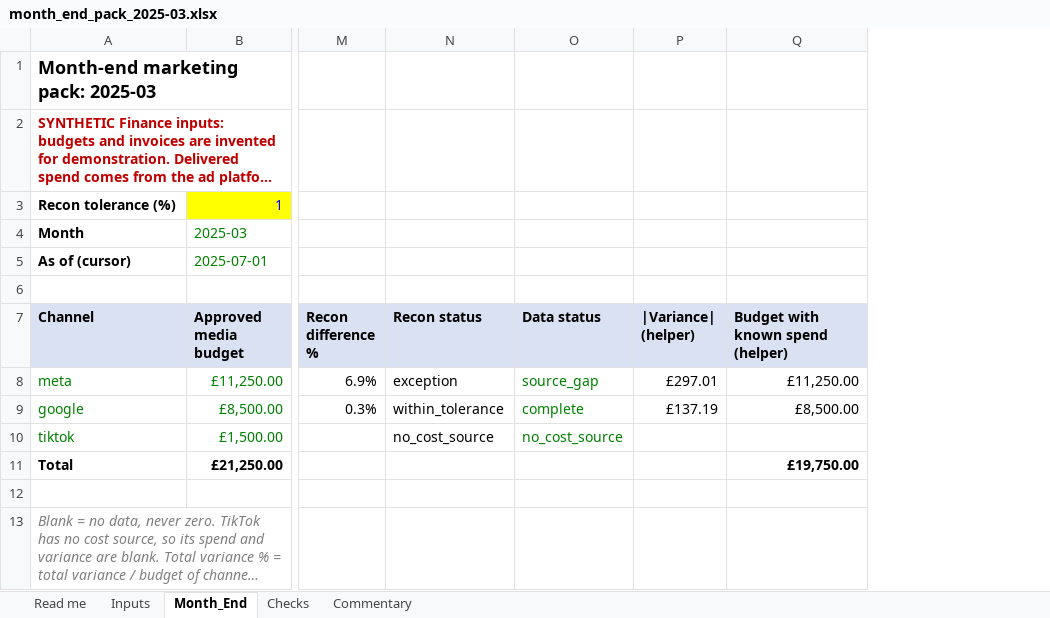
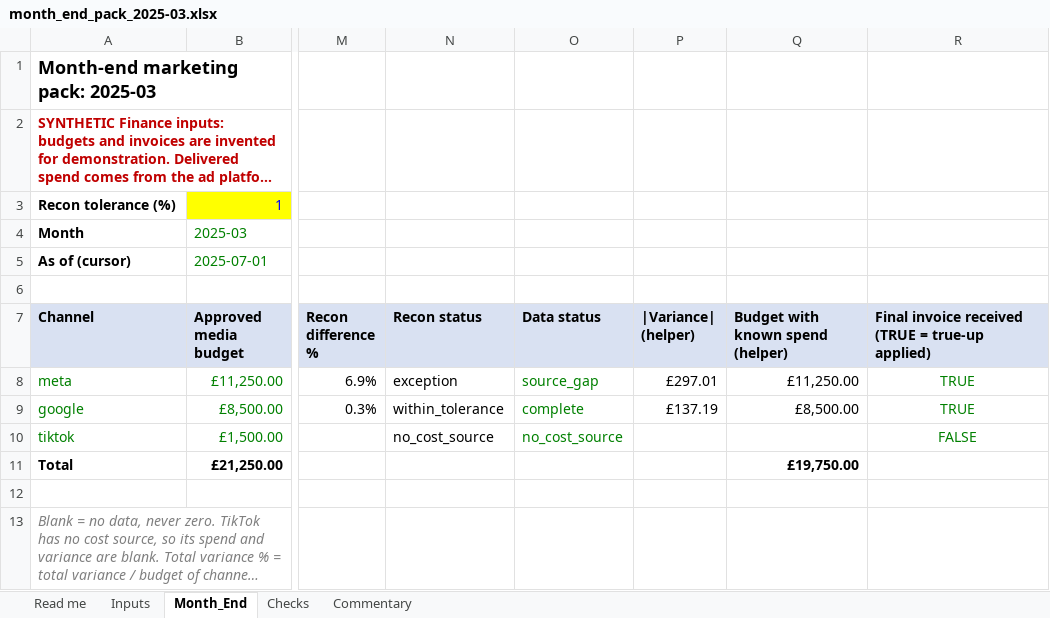
Before and after one commit to NguyenIslandBoy/ecommerce-trading-engine, an Excel workbook: reports/month_end/month_end_pack_2025-03.xlsx, sheet Month_End, drawn as a sheet; only a part is shown, gaps mark what is left out; long unchanged cells end in …; values as stored, in another font and other column widths than the file's, no borders; the diff names each change by its address in the sheet, - before the commit and + after, or states it on an @@ line.

```diff
--- a/reports/month_end/month_end_pack_2025-03.xlsx (sheet Month_End)
+++ b/reports/month_end/month_end_pack_2025-03.xlsx (sheet Month_End)
+column R, rows 7-10: Final invoice received (TRUE = true-up applied) | TRUE | TRUE | FALSE
```
Also changed, not shown: sheet Inputs, sheet Read me, formulas that keep their value, reports/month_end/month_end_pack_2025-06.xlsx, 12 other files.
